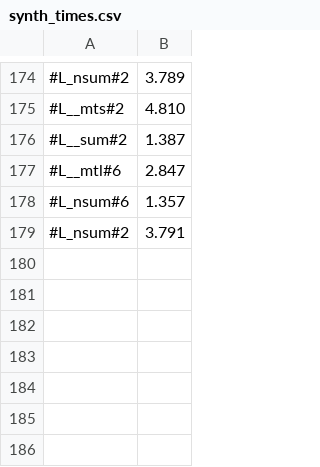
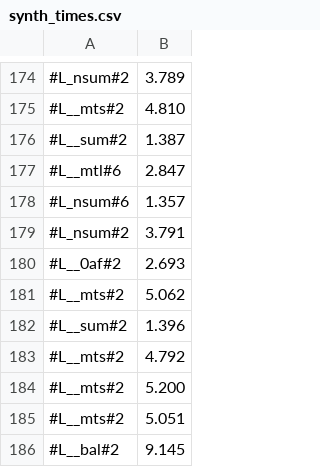
Before and after one commit to victornicolet/parsynt, a CSV file: synth_times.csv, drawn as a sheet; only a part is shown, gaps mark what is left out.

```diff
--- a/synth_times.csv
+++ b/synth_times.csv
@@ -179 +179,8 @@
 #L_nsum#2,3.791
+#L__0af#2,2.693
+#L__mts#2,5.062
+#L__sum#2,1.396
+#L__mts#2,4.792
+#L__mts#2,5.200
+#L__mts#2,5.051
+#L__bal#2,9.145
```
Also changed, not shown: 6 other files.
